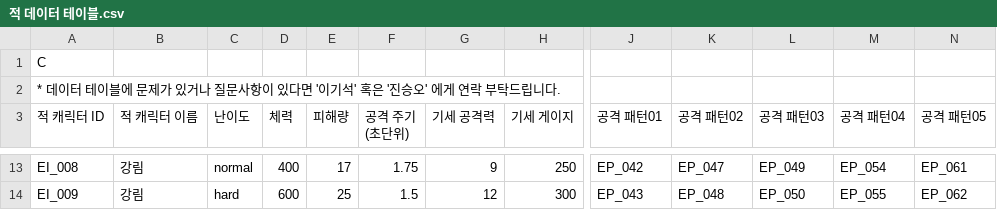
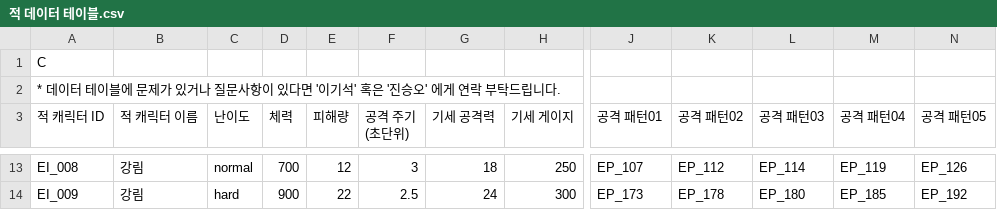
Before and after one commit to mob954325/2Q_AttackDefenceLog, a CSV file: Resource/DataTable/적 데이터 테이블.csv, drawn as a sheet; only a part is shown, gaps mark what is left out; the diff covers the shown part only; the diff names each change by its address in the sheet, - before the commit and + after, or states it on an @@ line.

```diff
--- a/Resource/DataTable/적 데이터 테이블.csv
+++ b/Resource/DataTable/적 데이터 테이블.csv
-D13 (체력): 400
+D13 (체력): 700
-E13 (피해량): 17
+E13 (피해량): 12
-F13 (공격 주기(초단위)): 1.75
+F13 (공격 주기(초단위)): 3
-G13 (기세 공격력): 9
+G13 (기세 공격력): 18
-J13 (공격 패턴01): EP_042
+J13 (공격 패턴01): EP_107
-K13 (공격 패턴02): EP_047
+K13 (공격 패턴02): EP_112
-L13 (공격 패턴03): EP_049
+L13 (공격 패턴03): EP_114
-M13 (공격 패턴04): EP_054
+M13 (공격 패턴04): EP_119
-N13 (공격 패턴05): EP_061
+N13 (공격 패턴05): EP_126
-D14 (체력): 600
+D14 (체력): 900
-E14 (피해량): 25
+E14 (피해량): 22
-F14 (공격 주기(초단위)): 1.5
+F14 (공격 주기(초단위)): 2.5
-G14 (기세 공격력): 12
+G14 (기세 공격력): 24
-J14 (공격 패턴01): EP_043
+J14 (공격 패턴01): EP_173
-K14 (공격 패턴02): EP_048
+K14 (공격 패턴02): EP_178
-L14 (공격 패턴03): EP_050
+L14 (공격 패턴03): EP_180
-M14 (공격 패턴04): EP_055
+M14 (공격 패턴04): EP_185
-N14 (공격 패턴05): EP_062
+N14 (공격 패턴05): EP_192
```
Also changed, not shown: 63 edited cells elsewhere in this file, Resource/DataTable/노드 전체 패턴 테이블.csv, Resource/DataTable/적 공격 패턴 테이블.csv, 4 other files.
